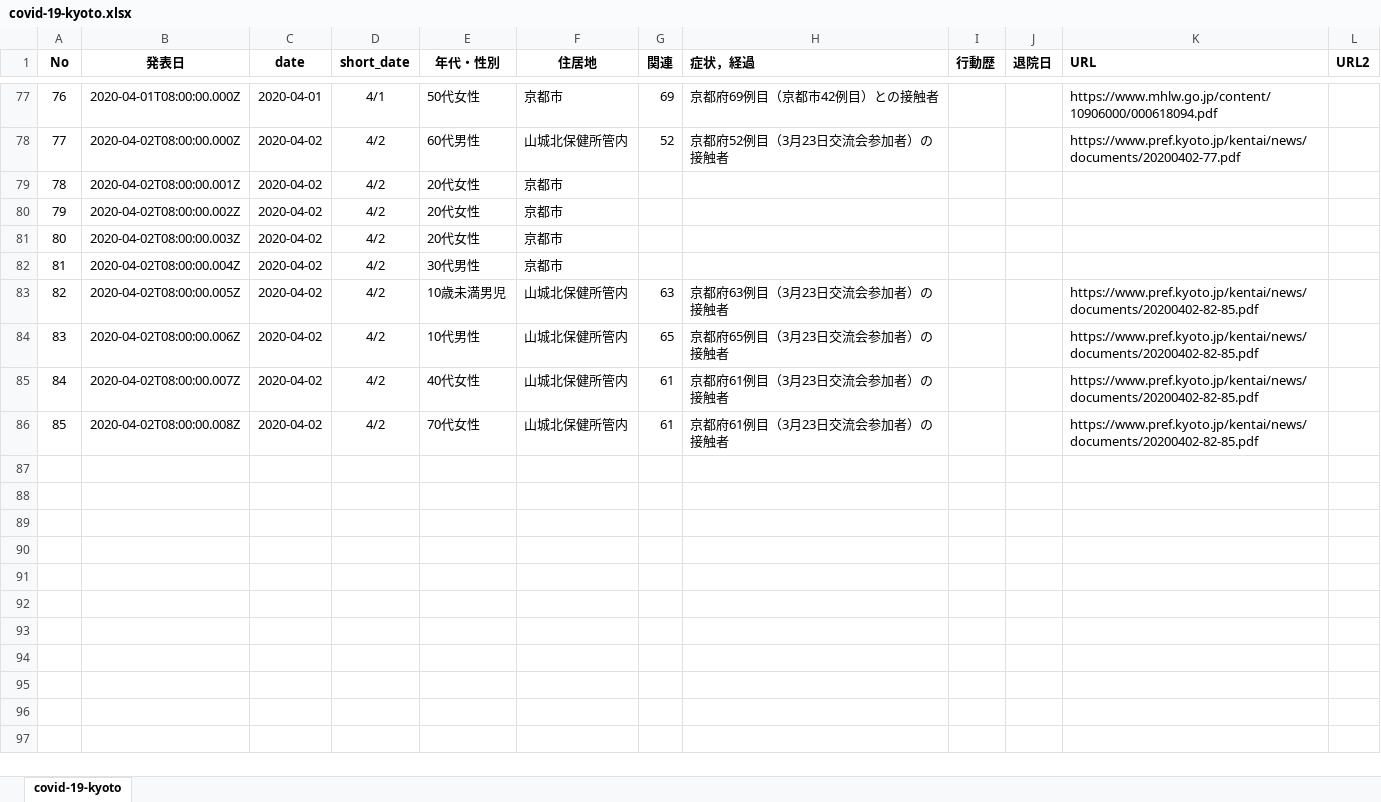
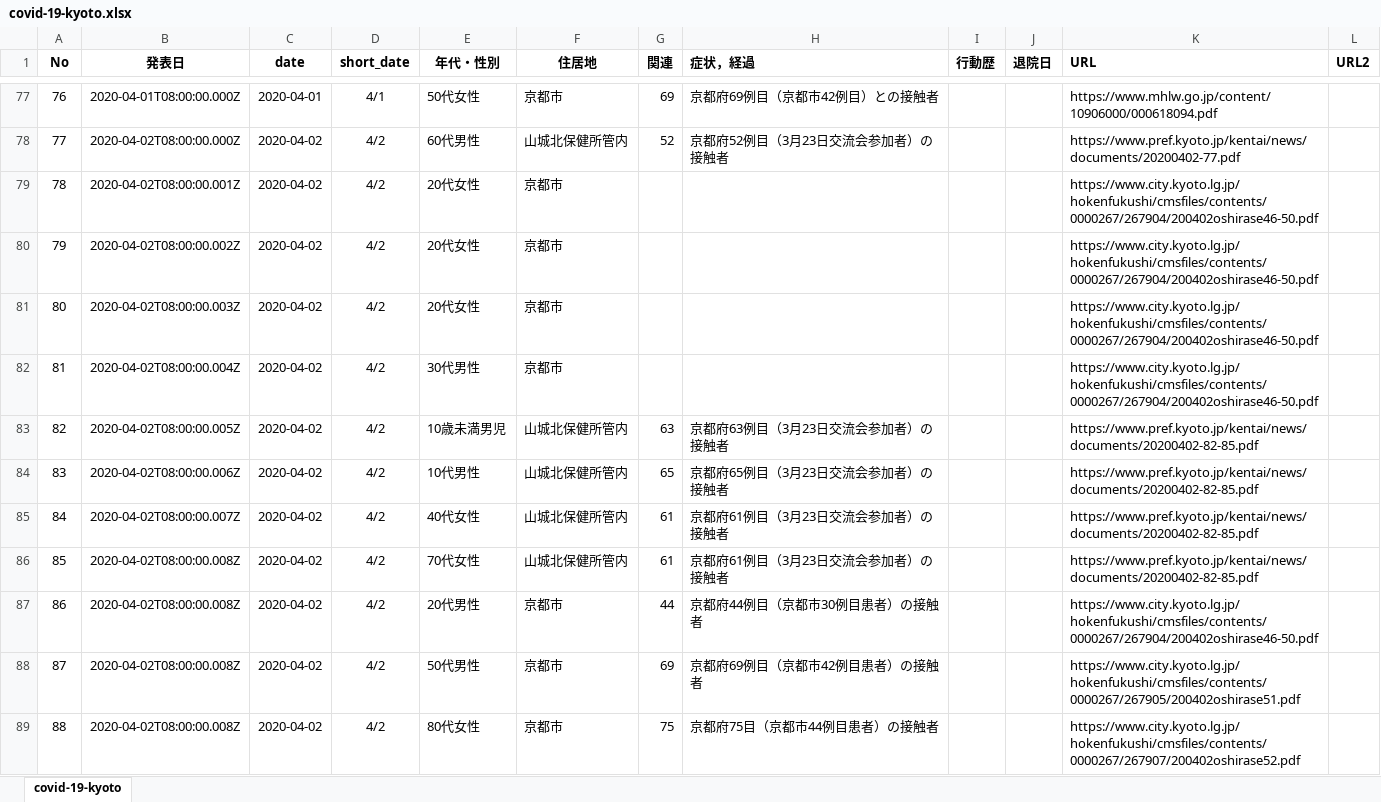
Before and after one commit to yasuhitoinoue/covid19-kyoto, an Excel workbook: data/covid-19-kyoto.xlsx, sheet covid-19-kyoto, drawn as a sheet; only a part is shown, gaps mark what is left out; values as stored, in another font and other column widths than the file's, no borders; the diff names each change by its address in the sheet, - before the commit and + after, or states it on an @@ line.

```diff
--- a/data/covid-19-kyoto.xlsx (sheet covid-19-kyoto)
+++ b/data/covid-19-kyoto.xlsx (sheet covid-19-kyoto)
-K79:K82 (URL): (empty)
+K79:K82 (URL): https://www.city.kyoto.lg.jp/hokenfukushi/cmsfiles/contents/0000267/267904/200402oshirase46-50.pdf
+row 87: 86 | 2020-04-02T08:00:00.008Z | 2020-04-02 | 4/2 | 20代男性 | 京都市 | 44 | 京都府44例目（京都市30例目患者）の接触者 |  |  | https://www.city.kyoto.lg.jp/hokenfukushi/cmsfiles/contents/0000267/267904/200402oshirase46-50.pdf
+row 88: 87 | 2020-04-02T08:00:00.008Z | 2020-04-02 | 4/2 | 50代男性 | 京都市 | 69 | 京都府69例目（京都市42例目患者）の接触者 |  |  | https://www.city.kyoto.lg.jp/hokenfukushi/cmsfiles/contents/0000267/267905/200402oshirase51.pdf
+row 89: 88 | 2020-04-02T08:00:00.008Z | 2020-04-02 | 4/2 | 80代女性 | 京都市 | 75 | 京都府75目（京都市44例目患者）の接触者 |  |  | https://www.city.kyoto.lg.jp/hokenfukushi/cmsfiles/contents/0000267/267907/200402oshirase52.pdf
```
Also changed, not shown: 3 other files.
